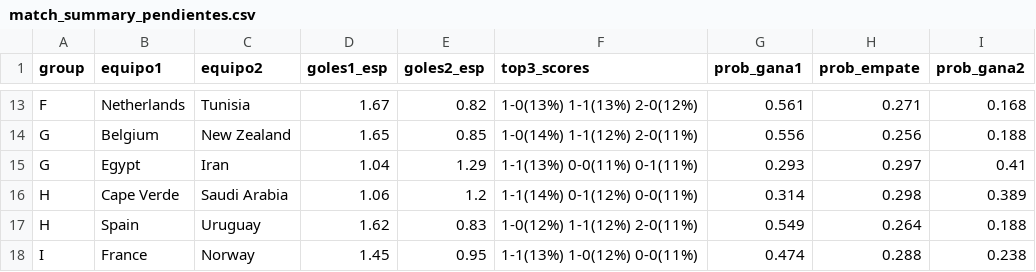
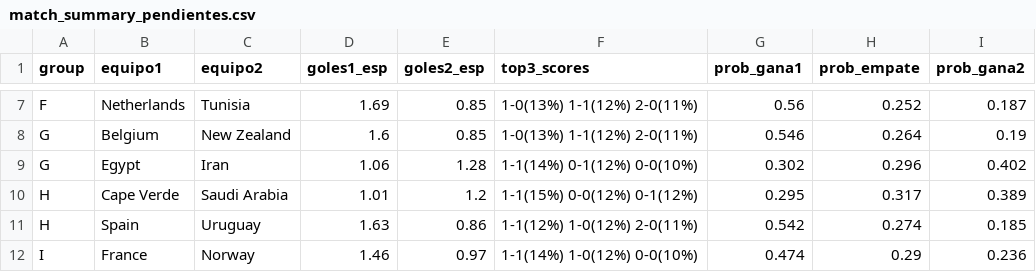
Before and after one commit to CapStats-ML/Mod-Jerarquico-Bayesiano-Mundial, a CSV file: output/tables/match_summary_pendientes.csv, drawn as a sheet; only a part is shown, gaps mark what is left out; addresses are those after the commit; the diff covers the shown part only; the diff names each change by its address in the sheet, - before the commit and + after, or states it on an @@ line.

```diff
--- a/output/tables/match_summary_pendientes.csv
+++ b/output/tables/match_summary_pendientes.csv
-D7 (goles1_esp): 1.67
+D7 (goles1_esp): 1.69
-E7 (goles2_esp): 0.82
+E7 (goles2_esp): 0.85
-F7 (top3_scores): 1-0(13%) 1-1(13%) 2-0(12%)
+F7 (top3_scores): 1-0(13%) 1-1(12%) 2-0(11%)
-G7 (prob_gana1): 0.561
+G7 (prob_gana1): 0.56
-H7 (prob_empate): 0.271
+H7 (prob_empate): 0.252
-I7 (prob_gana2): 0.168
+I7 (prob_gana2): 0.187
-D8 (goles1_esp): 1.65
+D8 (goles1_esp): 1.6
-F8 (top3_scores): 1-0(14%) 1-1(12%) 2-0(11%)
+F8 (top3_scores): 1-0(13%) 1-1(12%) 2-0(11%)
-G8 (prob_gana1): 0.556
+G8 (prob_gana1): 0.546
-H8 (prob_empate): 0.256
+H8 (prob_empate): 0.264
-I8 (prob_gana2): 0.188
+I8 (prob_gana2): 0.19
-D9 (goles1_esp): 1.04
+D9 (goles1_esp): 1.06
-E9 (goles2_esp): 1.29
+E9 (goles2_esp): 1.28
-F9 (top3_scores): 1-1(13%) 0-0(11%) 0-1(11%)
+F9 (top3_scores): 1-1(14%) 0-1(12%) 0-0(10%)
-G9 (prob_gana1): 0.293
+G9 (prob_gana1): 0.302
-H9 (prob_empate): 0.297
+H9 (prob_empate): 0.296
-I9 (prob_gana2): 0.41
+I9 (prob_gana2): 0.402
-D10 (goles1_esp): 1.06
+D10 (goles1_esp): 1.01
-F10 (top3_scores): 1-1(14%) 0-1(12%) 0-0(11%)
+F10 (top3_scores): 1-1(15%) 0-0(12%) 0-1(12%)
-G10 (prob_gana1): 0.314
+G10 (prob_gana1): 0.295
-H10 (prob_empate): 0.298
+H10 (prob_empate): 0.317
-D11 (goles1_esp): 1.62
+D11 (goles1_esp): 1.63
-E11 (goles2_esp): 0.83
+E11 (goles2_esp): 0.86
-F11 (top3_scores): 1-0(12%) 1-1(12%) 2-0(11%)
+F11 (top3_scores): 1-1(12%) 1-0(12%) 2-0(11%)
-G11 (prob_gana1): 0.549
+G11 (prob_gana1): 0.542
-H11 (prob_empate): 0.264
+H11 (prob_empate): 0.274
-I11 (prob_gana2): 0.188
+I11 (prob_gana2): 0.185
-D12 (goles1_esp): 1.45
+D12 (goles1_esp): 1.46
-E12 (goles2_esp): 0.95
+E12 (goles2_esp): 0.97
-F12 (top3_scores): 1-1(13%) 1-0(12%) 0-0(11%)
+F12 (top3_scores): 1-1(14%) 1-0(12%) 0-0(10%)
-H12 (prob_empate): 0.288
+H12 (prob_empate): 0.29
-I12 (prob_gana2): 0.238
+I12 (prob_gana2): 0.236
```
Also changed, not shown: 6 removed rows and 65 edited cells elsewhere in this file, data/live/resultados_reales.csv, output/tables/knockout_probs.csv, 6 other files.
